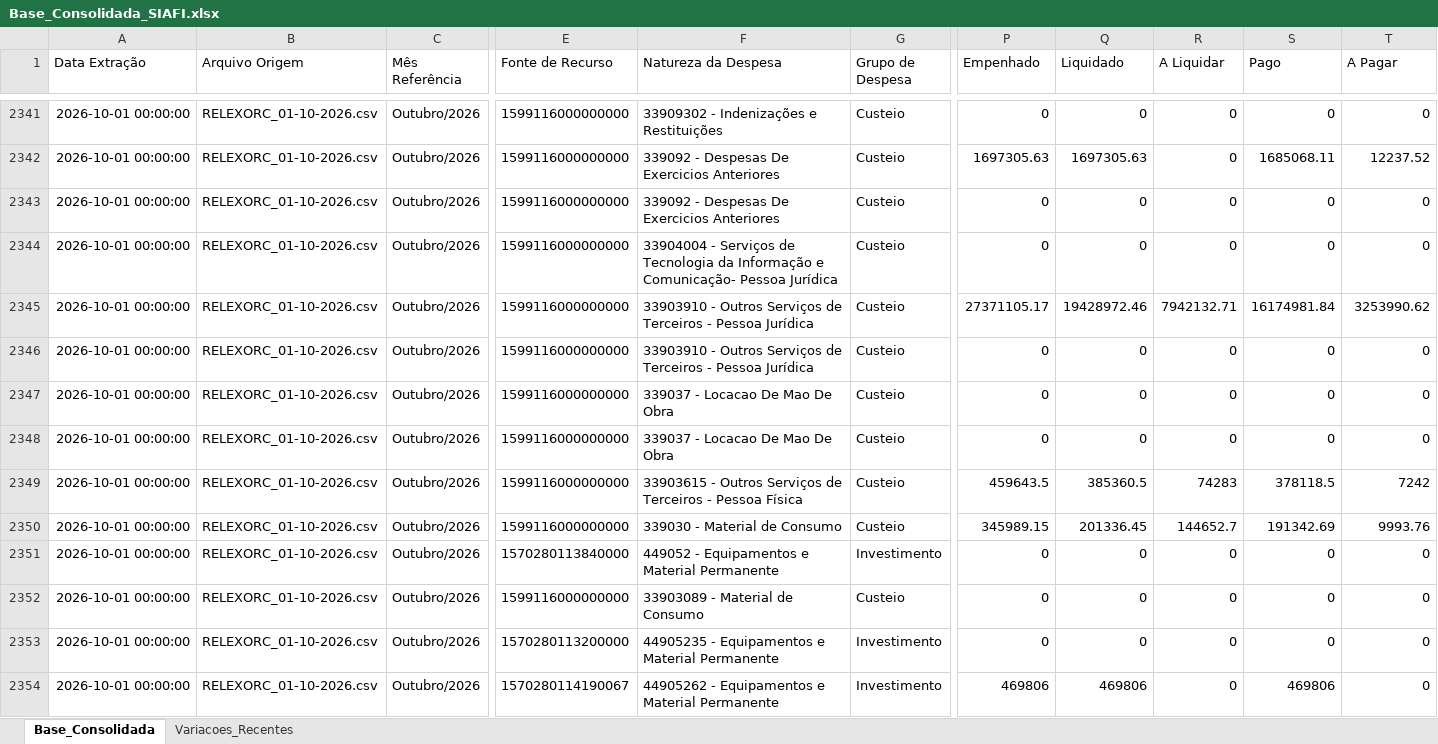
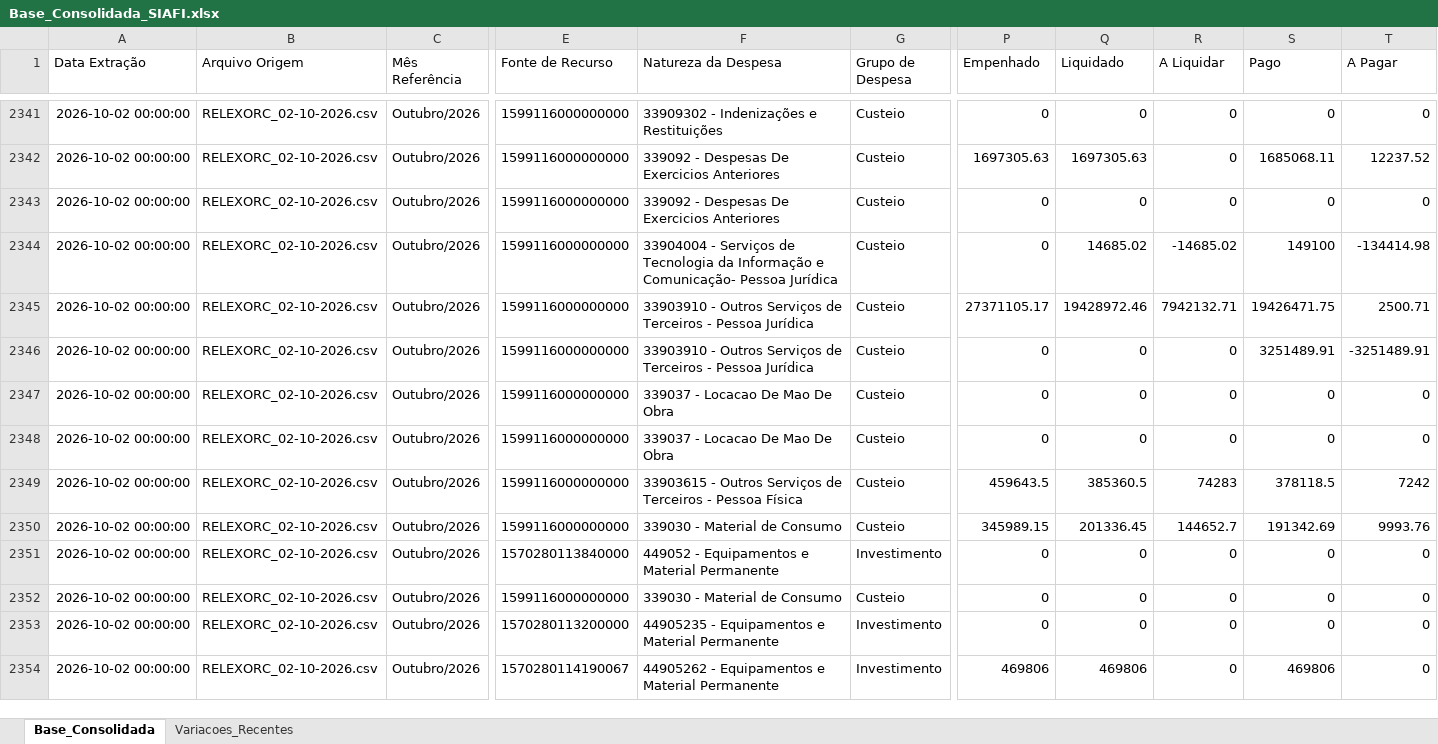
Before and after one commit to leuler-web/painel-execucao-uea, an Excel workbook: Base_Consolidada_SIAFI.xlsx, sheet Base_Consolidada, drawn as a sheet; only a part is shown, gaps mark what is left out; values as stored, in another font and other column widths than the file's, no borders; the diff covers the shown part only; the diff names each change by its address in the sheet, - before the commit and + after, or states it on an @@ line.

Commit message:
Atualização automática - Base Consolidada

```diff
--- a/Base_Consolidada_SIAFI.xlsx (sheet Base_Consolidada)
+++ b/Base_Consolidada_SIAFI.xlsx (sheet Base_Consolidada)
-A2341:A2354 (Data Extração): 2026-10-01 00:00:00
+A2341:A2354 (Data Extração): 2026-10-02 00:00:00
-B2341:B2354 (Arquivo Origem): RELEXORC_01-10-2026.csv
+B2341:B2354 (Arquivo Origem): RELEXORC_02-10-2026.csv
-Q2344 (Liquidado): 0
+Q2344 (Liquidado): 14685.02
-R2344 (A Liquidar): 0
+R2344 (A Liquidar): -14685.02
-S2344 (Pago): 0
+S2344 (Pago): 149100
-T2344 (A Pagar): 0
+T2344 (A Pagar): -134414.98
-S2345 (Pago): 16174981.84
+S2345 (Pago): 19426471.75
-T2345 (A Pagar): 3253990.62
+T2345 (A Pagar): 2500.71
-S2346 (Pago): 0
+S2346 (Pago): 3251489.91
-T2346 (A Pagar): 0
+T2346 (A Pagar): -3251489.91
-F2352 (Natureza da Despesa): 33903089 - Material de Consumo
+F2352 (Natureza da Despesa): 339030 - Material de Consumo
```
Also changed, not shown: 777 edited cells elsewhere in this sheet, sheet Variacoes_Recentes.
